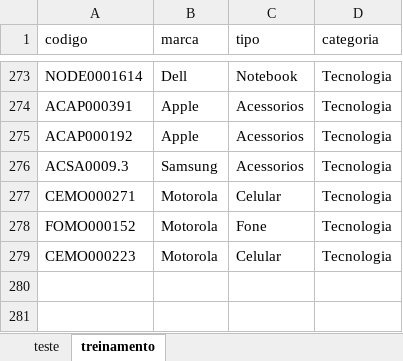
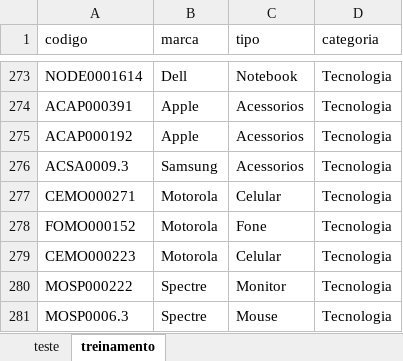
Before and after one commit to lsouzadasilva/datasets, an Excel workbook: treinamento_teste_produto.xlsx, sheet treinamento, drawn as a sheet; only a part is shown, gaps mark what is left out; values as stored, in another font and other column widths than the file's, no borders; charts and pictures not drawn; the diff names each change by its address in the sheet, - before the commit and + after, or states it on an @@ line.

Commit message:
Add files via upload

```diff
--- a/treinamento_teste_produto.xlsx (sheet treinamento)
+++ b/treinamento_teste_produto.xlsx (sheet treinamento)
+row 280: MOSP000222 | Spectre | Monitor | Tecnologia
+row 281: MOSP0006.3 | Spectre | Mouse | Tecnologia
```
Also changed, not shown: charts or pictures.
